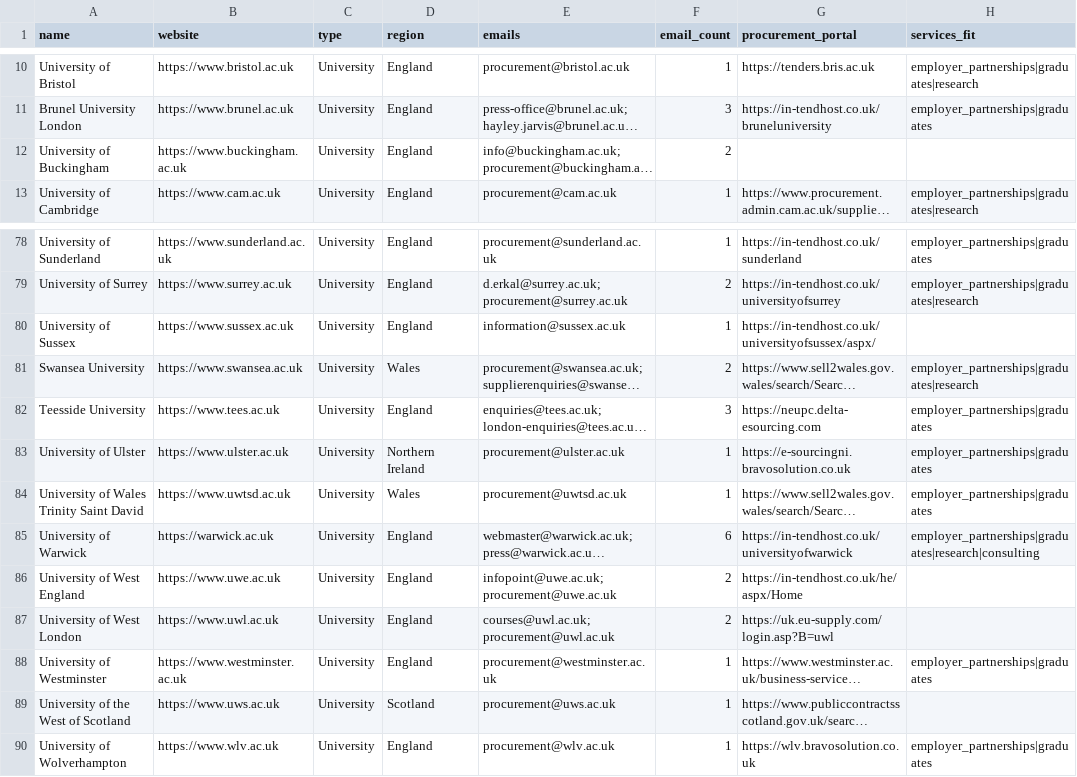
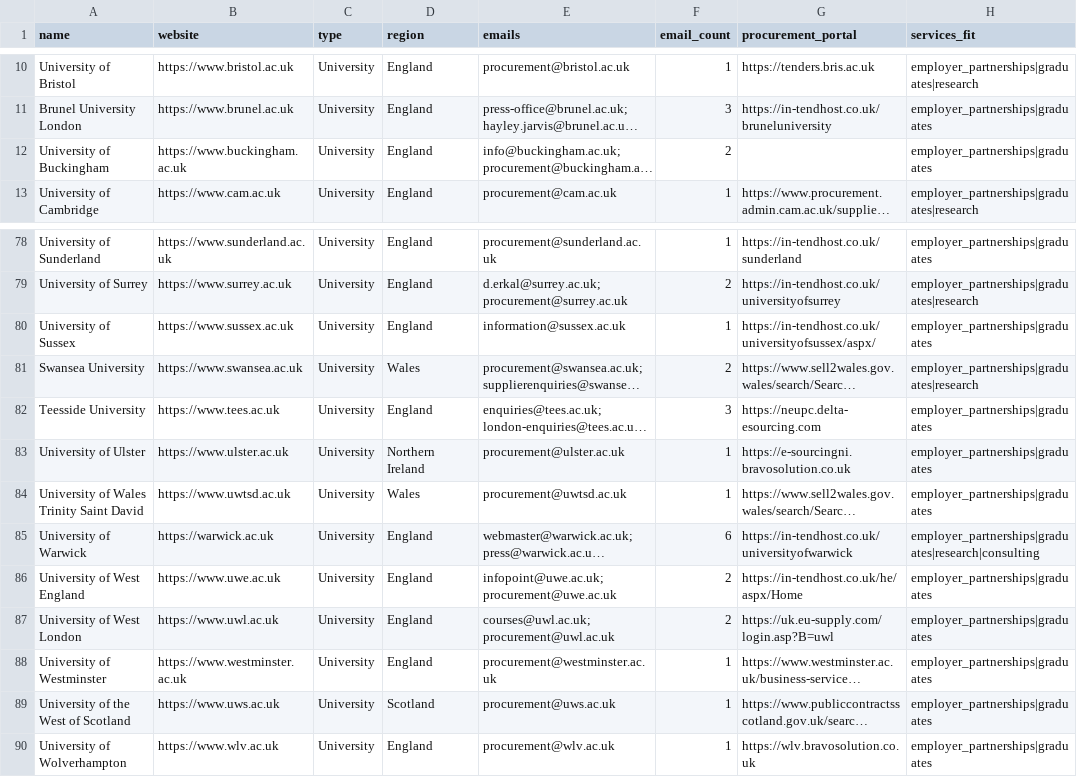
Before and after one commit to simonbullows/kosmos, a CSV file: data/universities_enriched.csv, drawn as a sheet; only a part is shown, gaps mark what is left out; long unchanged cells end in …; the diff names each change by its address in the sheet, - before the commit and + after, or states it on an @@ line.

Commit message:
Enrichment: Complete services_fit for all universities
- Added services_fit to University of Buckingham, University of Sussex,
  University of West England, University of West London,
  University of the West of Scotland

All 92 UK universities now have complete enrichment data.

```diff
--- a/data/universities_enriched.csv
+++ b/data/universities_enriched.csv
-H12 (services_fit): (empty)
+H12 (services_fit): employer_partnerships|graduates
-H80 (services_fit): (empty)
+H80 (services_fit): employer_partnerships|graduates
-H86:H87 (services_fit): (empty)
+H86:H87 (services_fit): employer_partnerships|graduates
-H89 (services_fit): (empty)
+H89 (services_fit): employer_partnerships|graduates
```
